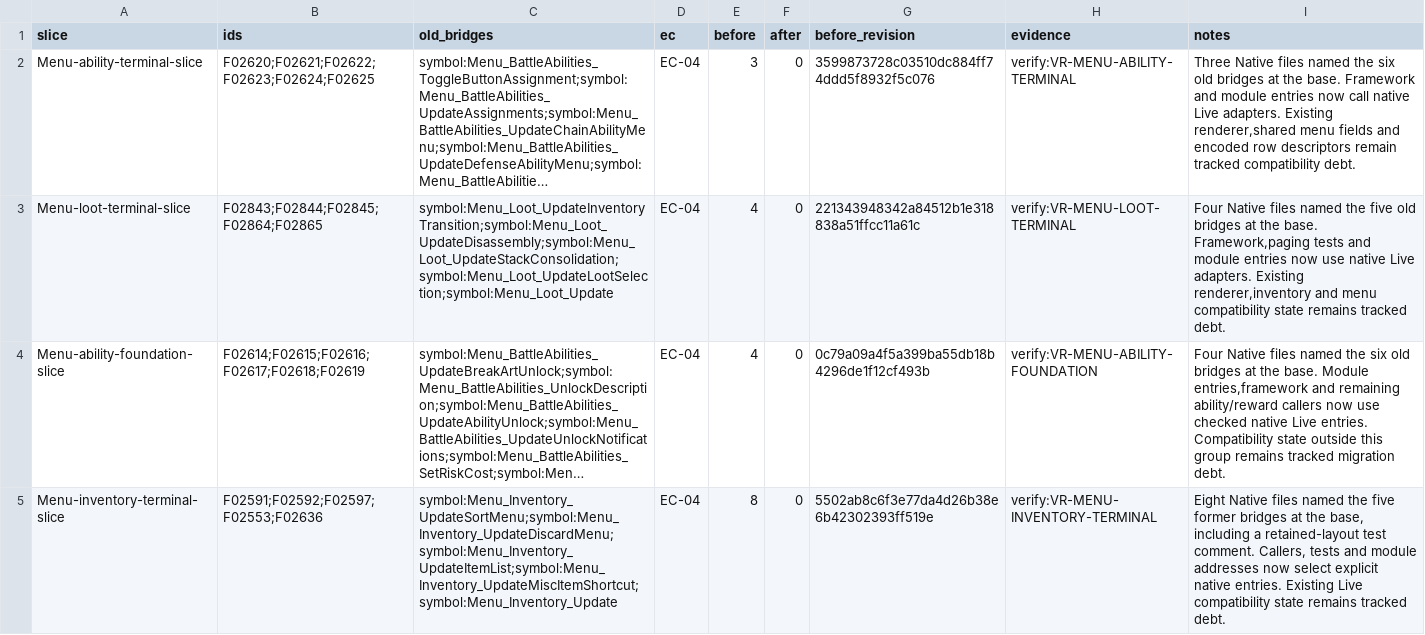
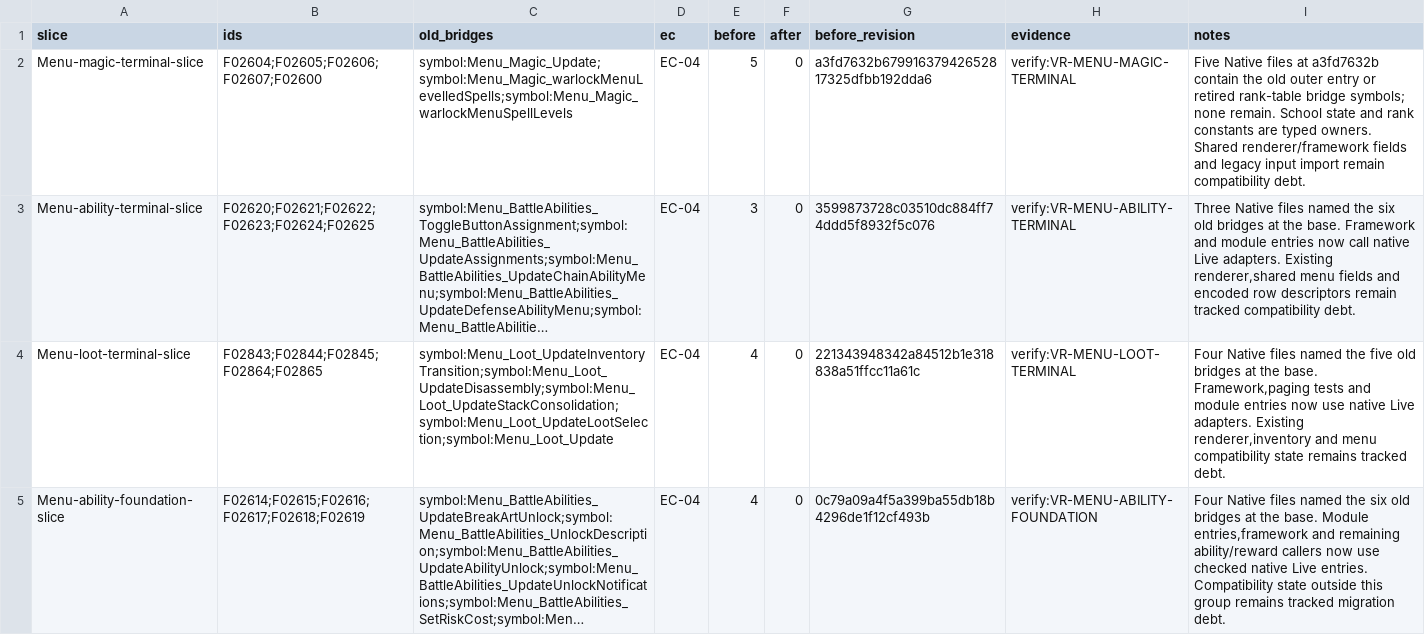
Before and after one commit to JEschete/VS-NativePort, a CSV file: Docs/ledgers/GATE_SLICES.csv, drawn as a sheet; only a part is shown; the shorter side is filled out with more unchanged rows; long unchanged cells end in …; the diff names each change by its address in the sheet, - before the commit and + after, or states it on an @@ line.

```diff
--- a/Docs/ledgers/GATE_SLICES.csv
+++ b/Docs/ledgers/GATE_SLICES.csv
+row 2: Menu-magic-terminal-slice | F02604;F02605;F02606;F02607;F02600 | symbol:Menu_Magic_Update;symbol:Menu_Magic_warlockMenuLevelledSpells;symbol:Menu_Magic_warlockMenuSpellLevels | EC-04 | 5 | 0 | a3fd7632b67991637942652817325dfbb192dda6 | verify:VR-MENU-MAGIC-TERMINAL | Five Native files at a3fd7632b contain the old outer entry or retired rank-table bridge symbols; none remain. School state and rank constants are typed owners. Shared renderer/framework fields and legacy input import remain compatibility debt.
```
Also changed, not shown: Docs/ledgers/DATA_LEDGER.csv, Docs/ledgers/MODERNIZATION_LEDGER.csv, 49 other files.
